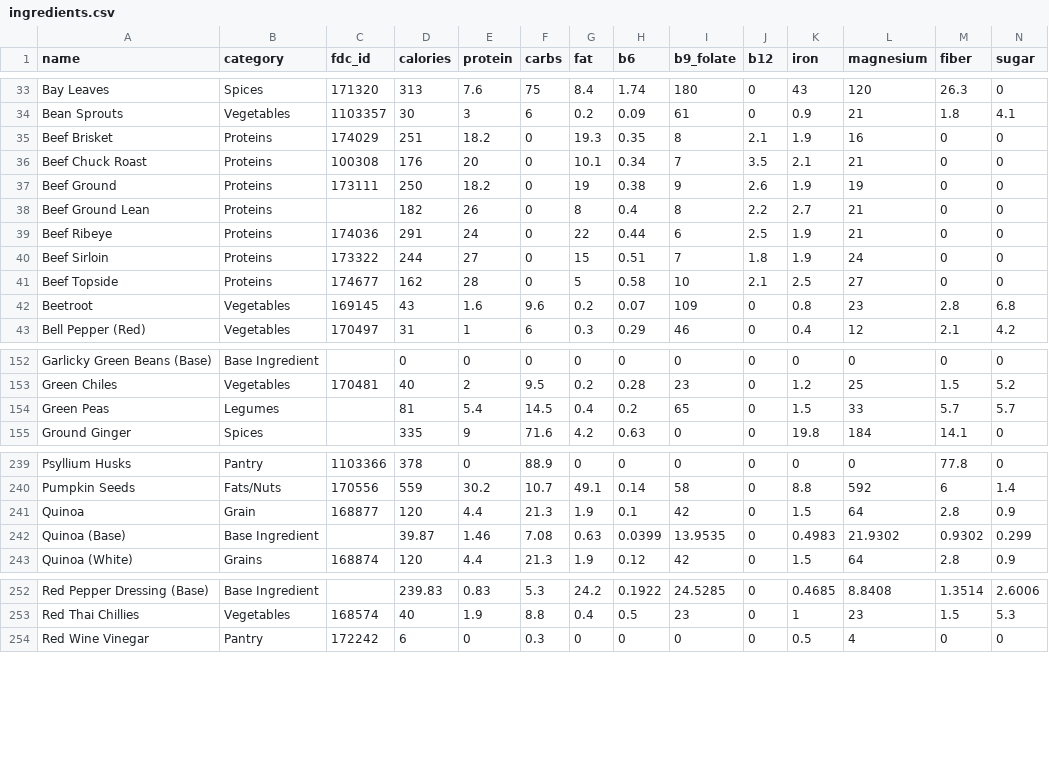
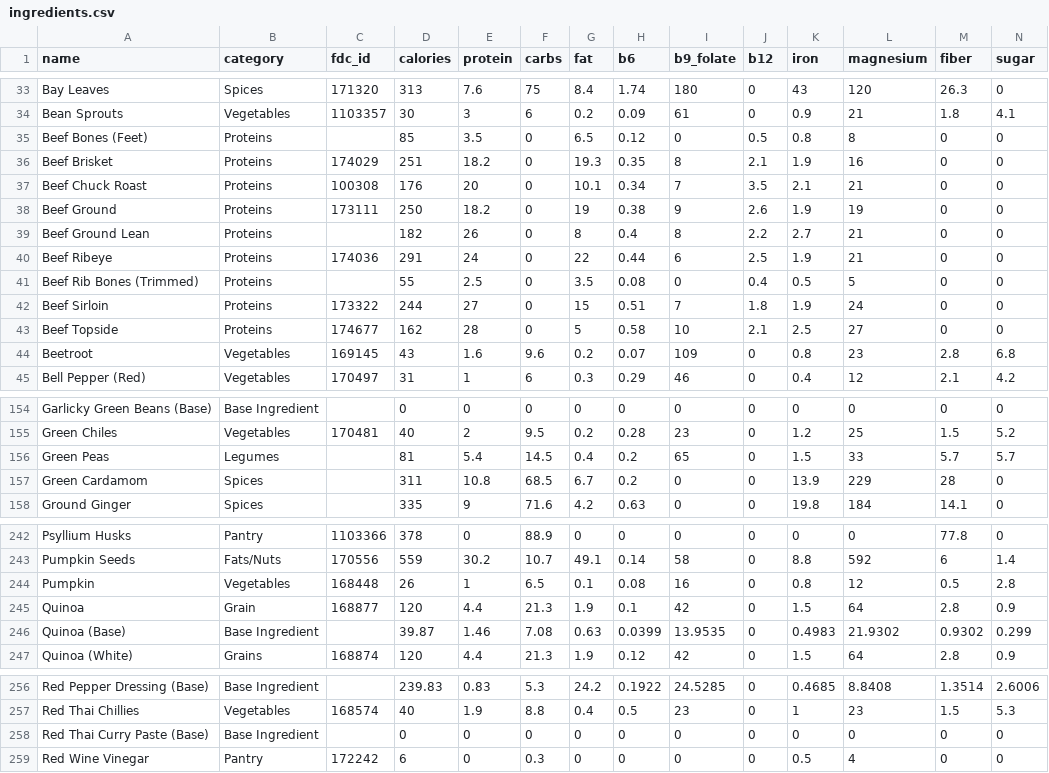
Before and after one commit to nasreenhsaif-eng/meal-craft, a CSV file: database/data/menu/ingredients.csv, drawn as a sheet; only a part is shown, gaps mark what is left out; rows hold the shown columns only; the diff covers the shown part only; the diff names each change by its address in the sheet, - before the commit and + after, or states it on an @@ line.

```diff
--- a/database/data/menu/ingredients.csv
+++ b/database/data/menu/ingredients.csv
+row 35: Beef Bones (Feet) | Proteins |  | 85 | 3.5 | 0 | 6.5 | 0.12 | 0 | 0.5 | 0.8 | 8 | 0 | 0
+row 41: Beef Rib Bones (Trimmed) | Proteins |  | 55 | 2.5 | 0 | 3.5 | 0.08 | 0 | 0.4 | 0.5 | 5 | 0 | 0
+row 157: Green Cardamom | Spices |  | 311 | 10.8 | 68.5 | 6.7 | 0.2 | 0 | 0 | 13.9 | 229 | 28 | 0
+row 244: Pumpkin | Vegetables | 168448 | 26 | 1 | 6.5 | 0.1 | 0.08 | 16 | 0 | 0.8 | 12 | 0.5 | 2.8
+row 258: Red Thai Curry Paste (Base) | Base Ingredient |  | 0 | 0 | 0 | 0 | 0 | 0 | 0 | 0 | 0 | 0 | 0
```
Also changed, not shown: 24 edited cells elsewhere in this file, database/data/menu/meals.csv, public/templates/meal-craft-master-template.csv, 20 other files.
